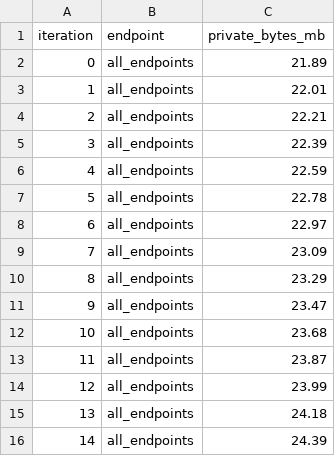
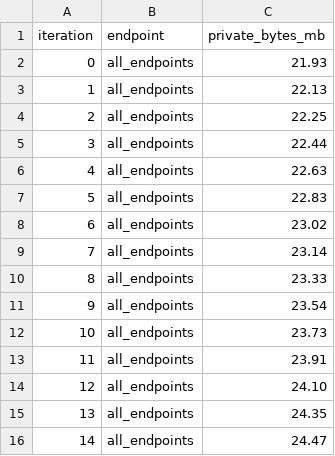
Before and after one commit to avirooppal/Sanctum, a CSV file: evals/results/exe/res_nav_loops.csv, drawn as a sheet.

```diff
--- a/evals/results/exe/res_nav_loops.csv
+++ b/evals/results/exe/res_nav_loops.csv
@@ -1,16 +1,16 @@
 iteration,endpoint,private_bytes_mb
-0,all_endpoints,21.89
-1,all_endpoints,22.01
-2,all_endpoints,22.21
-3,all_endpoints,22.39
-4,all_endpoints,22.59
-5,all_endpoints,22.78
-6,all_endpoints,22.97
-7,all_endpoints,23.09
-8,all_endpoints,23.29
-9,all_endpoints,23.47
-10,all_endpoints,23.68
-11,all_endpoints,23.87
-12,all_endpoints,23.99
-13,all_endpoints,24.18
-14,all_endpoints,24.39
+0,all_endpoints,21.93
+1,all_endpoints,22.13
+2,all_endpoints,22.25
+3,all_endpoints,22.44
+4,all_endpoints,22.63
+5,all_endpoints,22.83
+6,all_endpoints,23.02
+7,all_endpoints,23.14
+8,all_endpoints,23.33
+9,all_endpoints,23.54
+10,all_endpoints,23.73
+11,all_endpoints,23.91
+12,all_endpoints,24.10
+13,all_endpoints,24.35
+14,all_endpoints,24.47
```
Also changed, not shown: evals/results/exe/perf_idle_cpu.csv, evals/results/exe/res_chat_soak.csv, 31 other files.
